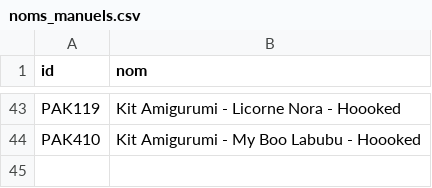
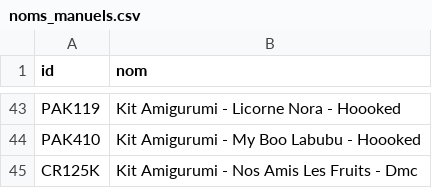
Before and after one commit to leia98nc-code/lagrandemercerie, a CSV file: noms_manuels.csv, drawn as a sheet; only a part is shown, gaps mark what is left out; the diff names each change by its address in the sheet, - before the commit and + after, or states it on an @@ line.

Commit message:
Modification nom CR125K via back-office

```diff
--- a/noms_manuels.csv
+++ b/noms_manuels.csv
+row 45: CR125K | Kit Amigurumi - Nos Amis Les Fruits - Dmc
```
